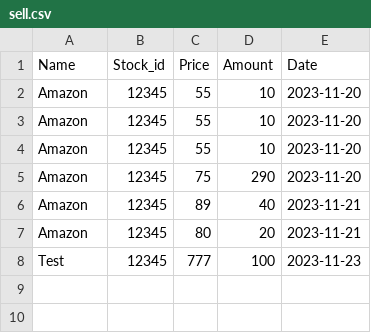
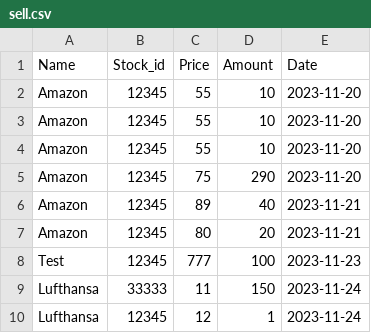
Before and after one commit to RenKKLR/Final_Project, a CSV file: sell.csv, drawn as a sheet.

```diff
--- a/sell.csv
+++ b/sell.csv
@@ -8 +8,3 @@ Amazon;12345;80;20;2023-11-21
 Test;12345;777;100;2023-11-23
+Lufthansa;33333;11;150;2023-11-24
+Lufthansa;12345;12;1;2023-11-24
```
Also changed, not shown: buy.csv, 1 other file.
